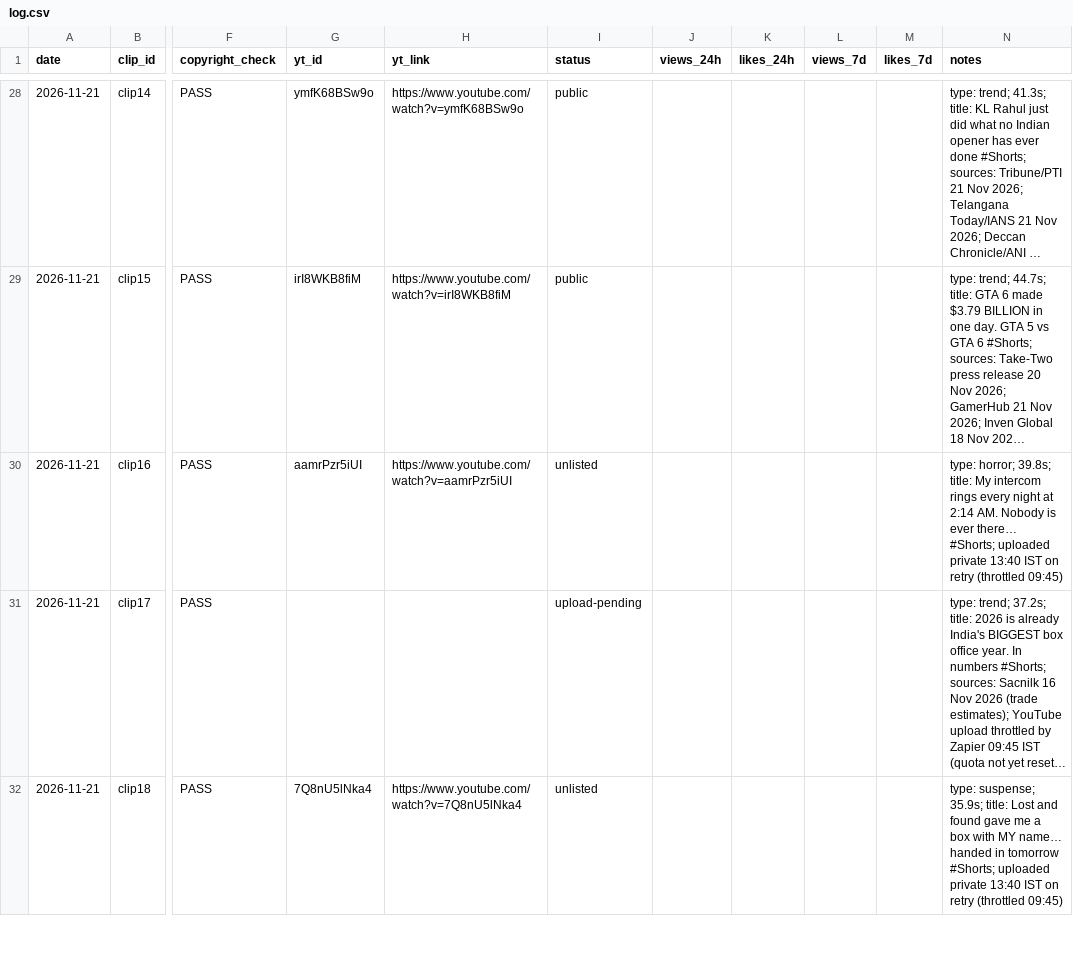
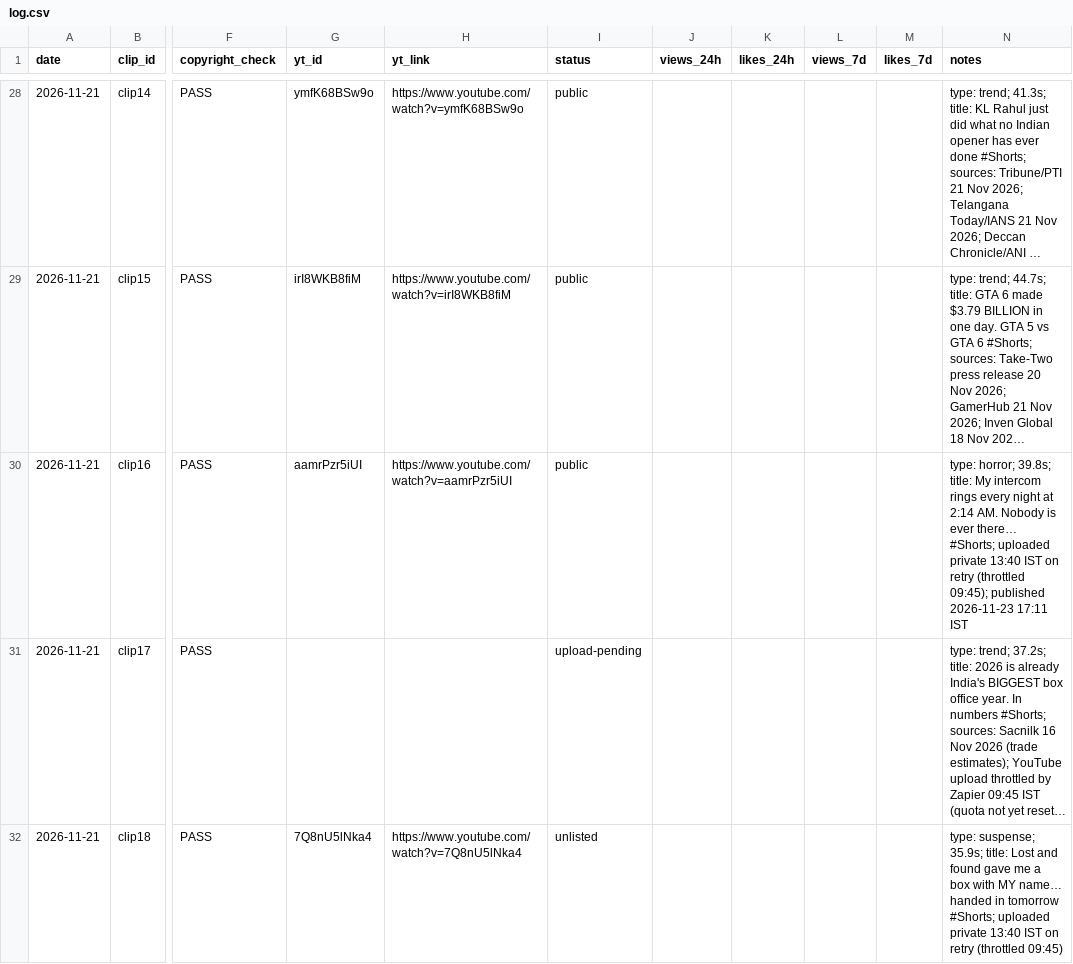
Before and after one commit to sartahkk06/viralclips-staging, a CSV file: log.csv, drawn as a sheet; only a part is shown, gaps mark what is left out; long unchanged cells end in …; the diff names each change by its address in the sheet, - before the commit and + after, or states it on an @@ line.

```diff
--- a/log.csv
+++ b/log.csv
-I30 (status): unlisted
+I30 (status): public
-N30 (notes): …retry (throttled 09:45)
+N30 (notes): …retry (throttled 09:45); published 2026-11-23 17:11 IST
```
